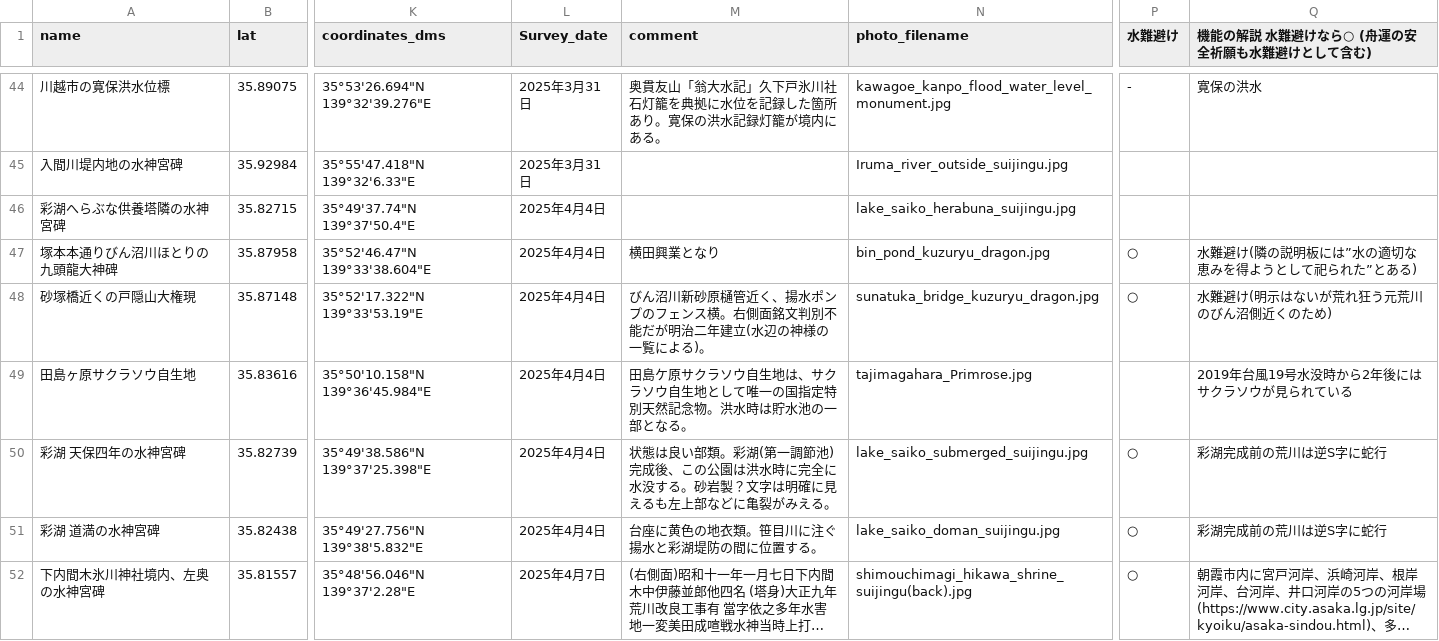
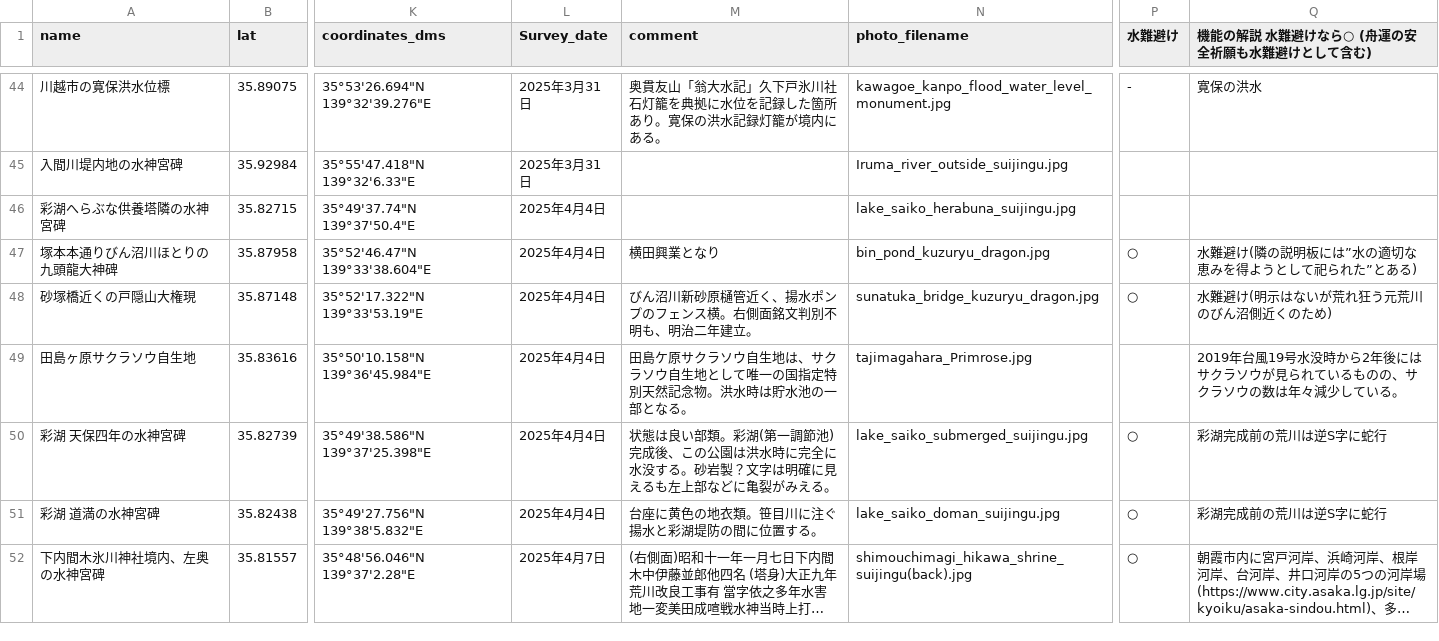
Before and after one commit to research-river/suijin_monument, a CSV file: restart.csv, drawn as a sheet; only a part is shown, gaps mark what is left out; long unchanged cells end in …; the diff covers the shown part only; the diff names each change by its address in the sheet, - before the commit and + after, or states it on an @@ line.

```diff
--- a/restart.csv
+++ b/restart.csv
-M48 (comment): …文判別不能だが明治二年建立(水辺の神様の一覧による)。
+M48 (comment): …文判別不明も、明治二年建立。
-Q49: 2019年台風19号水没時から2年後にはサクラソウが見られている
+Q49: 2019年台風19号水没時から2年後にはサクラソウが見られているものの、サクラソウの数は年々減少している。
```
Also changed, not shown: 25 edited cells elsewhere in this file, 3 other files.
